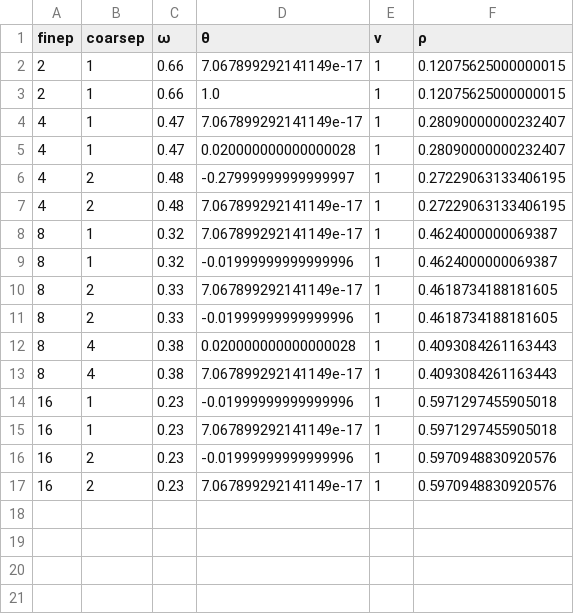
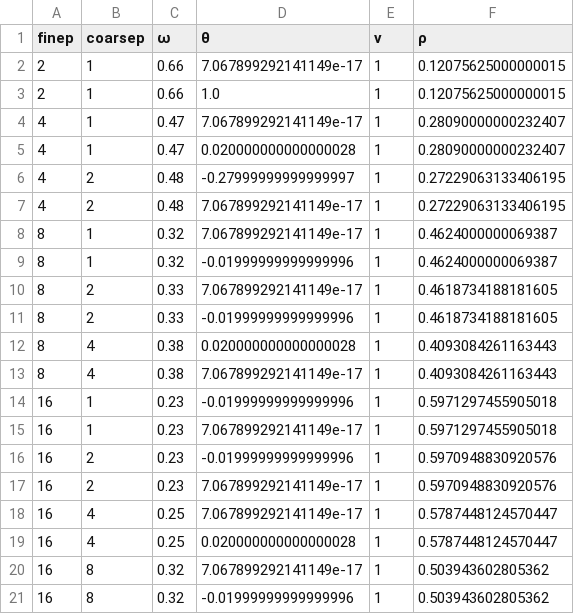
Before and after one commit to jeremylt/dissertation, a CSV file: data/two-grid-dirichlet-bddc-convergence-factor.csv (was scripts/two-grid-dirichlet-bddc-convergence-factor.csv), drawn as a sheet.

```diff
--- a/scripts/two-grid-dirichlet-bddc-convergence-factor.csv
+++ b/data/two-grid-dirichlet-bddc-convergence-factor.csv
@@ -17 +17,5 @@ finep,coarsep,ω,θ,v,ρ
 16,2,0.23,7.067899292141149e-17,1,0.5970948830920576
+16,4,0.25,7.067899292141149e-17,1,0.5787448124570447
+16,4,0.25,0.020000000000000028,1,0.5787448124570447
+16,8,0.32,7.067899292141149e-17,1,0.503943602805362
+16,8,0.32,-0.01999999999999996,1,0.503943602805362
```
Also changed, not shown: data/two-grid-jacobi-hmultigrid.csv, 43 other files.
